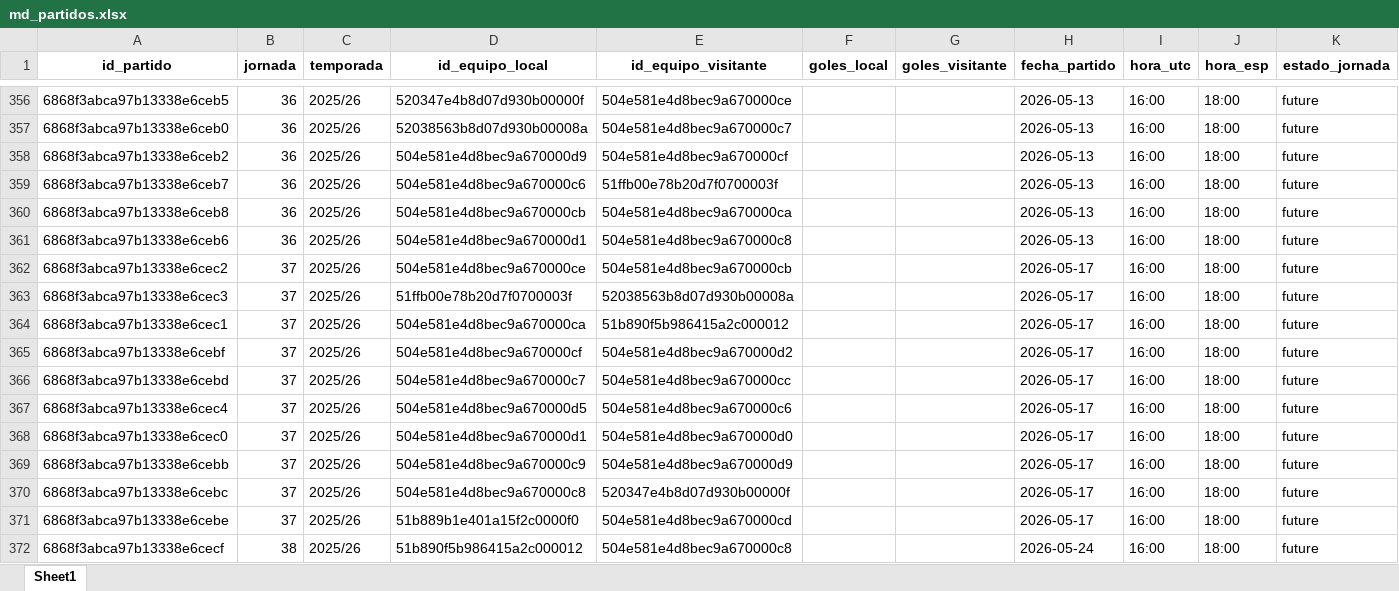
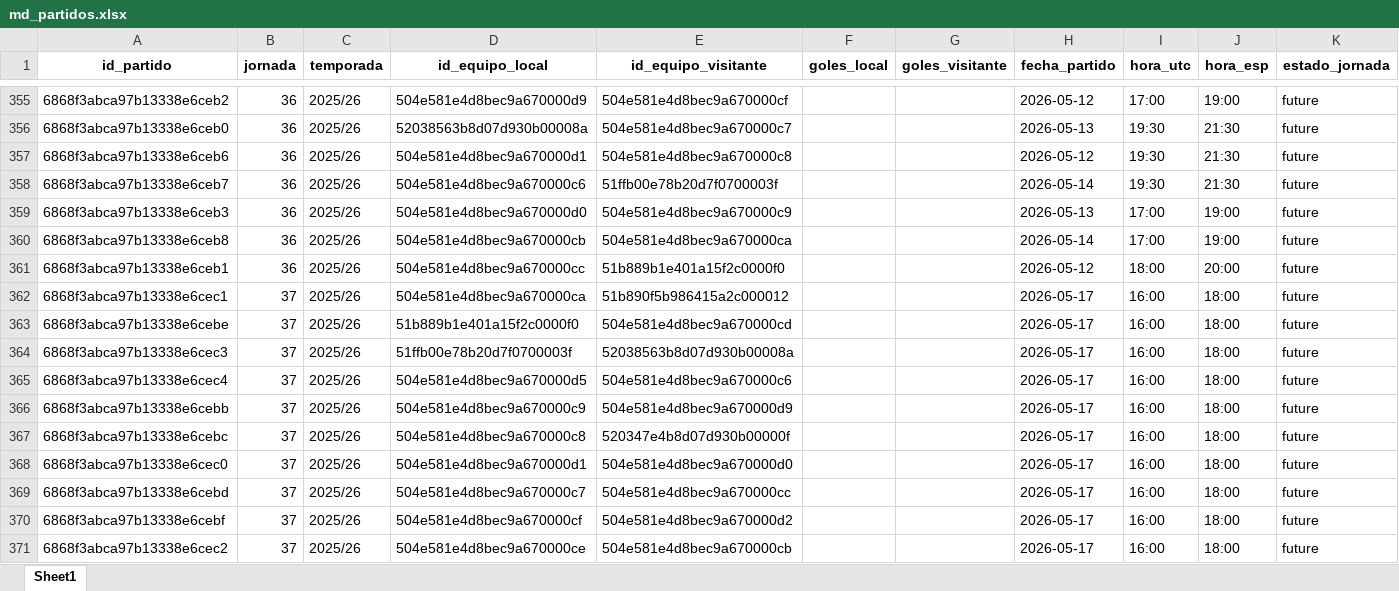
Before and after one commit to kelo71bis/FutmondoBOT, an Excel workbook: datos/maestros/md_partidos.xlsx, sheet Sheet1, drawn as a sheet; only a part is shown, gaps mark what is left out; the shorter side is filled out with more unchanged rows; values as stored, in another font and other column widths than the file's, no borders; removed rows and columns are numbered as before the commit, all else as after; rows hold the shown columns only; the diff covers the shown part only; the diff names each change by its address in the sheet, - before the commit and + after, or states it on an @@ line.

```diff
--- a/datos/maestros/md_partidos.xlsx (sheet Sheet1)
+++ b/datos/maestros/md_partidos.xlsx (sheet Sheet1)
-A355 (id_partido): 6868f3abca97b13338e6ceb5
+A355 (id_partido): 6868f3abca97b13338e6ceb2
-D355 (id_equipo_local): 520347e4b8d07d930b00000f
+D355 (id_equipo_local): 504e581e4d8bec9a670000d9
-E355 (id_equipo_visitante): 504e581e4d8bec9a670000ce
+E355 (id_equipo_visitante): 504e581e4d8bec9a670000cf
-H355 (fecha_partido): 2026-05-13
+H355 (fecha_partido): 2026-05-12
-I355 (hora_utc): 16:00
+I355 (hora_utc): 17:00
-J355 (hora_esp): 18:00
+J355 (hora_esp): 19:00
-I356:I358 (hora_utc): 16:00
+I356:I358 (hora_utc): 19:30
-J356:J358 (hora_esp): 18:00
+J356:J358 (hora_esp): 21:30
-A357 (id_partido): 6868f3abca97b13338e6ceb2
+A357 (id_partido): 6868f3abca97b13338e6ceb6
-D357 (id_equipo_local): 504e581e4d8bec9a670000d9
+D357 (id_equipo_local): 504e581e4d8bec9a670000d1
-E357 (id_equipo_visitante): 504e581e4d8bec9a670000cf
+E357 (id_equipo_visitante): 504e581e4d8bec9a670000c8
-H357 (fecha_partido): 2026-05-13
+H357 (fecha_partido): 2026-05-12
-H358 (fecha_partido): 2026-05-13
+H358 (fecha_partido): 2026-05-14
+row 359: 6868f3abca97b13338e6ceb3 | 36 | 2025/26 | 504e581e4d8bec9a670000d0 | 504e581e4d8bec9a670000c9 |  |  | 2026-05-13 | 17:00 | 19:00 | future
-H360 (fecha_partido): 2026-05-13
+H360 (fecha_partido): 2026-05-14
-I360 (hora_utc): 16:00
+I360 (hora_utc): 17:00
-J360 (hora_esp): 18:00
+J360 (hora_esp): 19:00
+row 361: 6868f3abca97b13338e6ceb1 | 36 | 2025/26 | 504e581e4d8bec9a670000cc | 51b889b1e401a15f2c0000f0 |  |  | 2026-05-12 | 18:00 | 20:00 | future
@@ row 364 moved to row 362: 6868f3abca97b13338e6cec1 @@
-A363 (id_partido): 6868f3abca97b13338e6ceb6
+A363 (id_partido): 6868f3abca97b13338e6cebe
-B363 (jornada): 36
+B363 (jornada): 37
-D363 (id_equipo_local): 504e581e4d8bec9a670000d1
+D363 (id_equipo_local): 51b889b1e401a15f2c0000f0
-E363 (id_equipo_visitante): 504e581e4d8bec9a670000c8
+E363 (id_equipo_visitante): 504e581e4d8bec9a670000cd
-H363 (fecha_partido): 2026-05-13
+H363 (fecha_partido): 2026-05-17
-row 371: 6868f3abca97b13338e6cebe | 37 | 2025/26 | 51b889b1e401a15f2c0000f0 | 504e581e4d8bec9a670000cd |  |  | 2026-05-17 | 16:00 | 18:00 | future
@@ row 366 moved to row 369: 6868f3abca97b13338e6cebd @@
@@ row 365 moved to row 370: 6868f3abca97b13338e6cebf @@
@@ row 362 moved to row 371: 6868f3abca97b13338e6cec2 @@
```
Also changed, not shown: 11 added rows, 12 removed rows, 192 moved rows and 47 edited cells elsewhere in this sheet, datos/hechos/td_admin.xlsx, datos/hechos/td_jugadores.xlsx, 5 other files.
